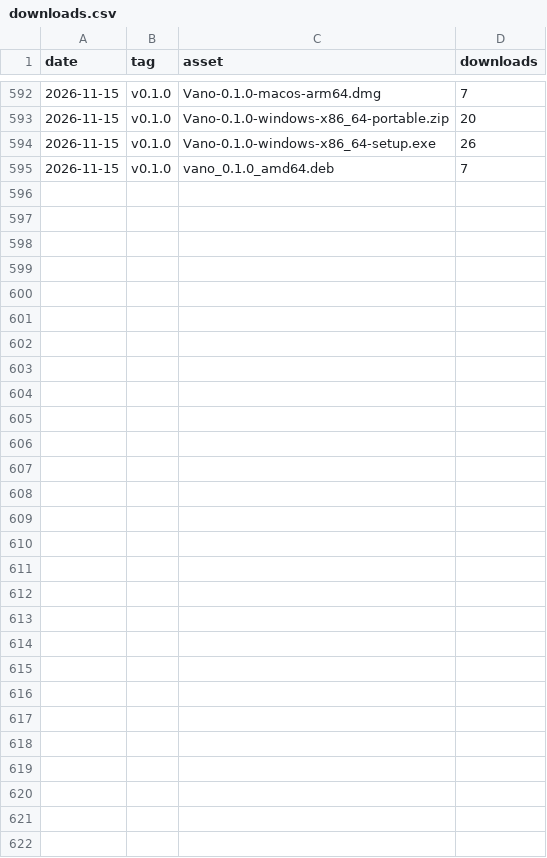
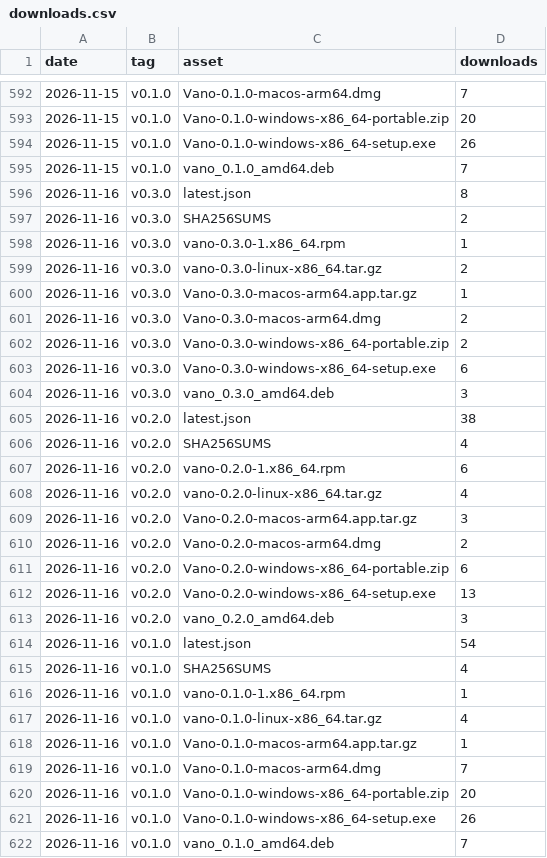
Before and after one commit to tanisperez/vano, a CSV file: downloads.csv, drawn as a sheet; only a part is shown, gaps mark what is left out.

```diff
--- a/downloads.csv
+++ b/downloads.csv
@@ -595 +595,28 @@ date,tag,asset,downloads
 2026-11-15,v0.1.0,vano_0.1.0_amd64.deb,7
+2026-11-16,v0.3.0,latest.json,8
+2026-11-16,v0.3.0,SHA256SUMS,2
+2026-11-16,v0.3.0,vano-0.3.0-1.x86_64.rpm,1
+2026-11-16,v0.3.0,vano-0.3.0-linux-x86_64.tar.gz,2
+2026-11-16,v0.3.0,Vano-0.3.0-macos-arm64.app.tar.gz,1
+2026-11-16,v0.3.0,Vano-0.3.0-macos-arm64.dmg,2
+2026-11-16,v0.3.0,Vano-0.3.0-windows-x86_64-portable.zip,2
+2026-11-16,v0.3.0,Vano-0.3.0-windows-x86_64-setup.exe,6
+2026-11-16,v0.3.0,vano_0.3.0_amd64.deb,3
+2026-11-16,v0.2.0,latest.json,38
+2026-11-16,v0.2.0,SHA256SUMS,4
+2026-11-16,v0.2.0,vano-0.2.0-1.x86_64.rpm,6
+2026-11-16,v0.2.0,vano-0.2.0-linux-x86_64.tar.gz,4
+2026-11-16,v0.2.0,Vano-0.2.0-macos-arm64.app.tar.gz,3
+2026-11-16,v0.2.0,Vano-0.2.0-macos-arm64.dmg,2
+2026-11-16,v0.2.0,Vano-0.2.0-windows-x86_64-portable.zip,6
+2026-11-16,v0.2.0,Vano-0.2.0-windows-x86_64-setup.exe,13
+2026-11-16,v0.2.0,vano_0.2.0_amd64.deb,3
+2026-11-16,v0.1.0,latest.json,54
+2026-11-16,v0.1.0,SHA256SUMS,4
+2026-11-16,v0.1.0,vano-0.1.0-1.x86_64.rpm,1
+2026-11-16,v0.1.0,vano-0.1.0-linux-x86_64.tar.gz,4
+2026-11-16,v0.1.0,Vano-0.1.0-macos-arm64.app.tar.gz,1
+2026-11-16,v0.1.0,Vano-0.1.0-macos-arm64.dmg,7
+2026-11-16,v0.1.0,Vano-0.1.0-windows-x86_64-portable.zip,20
+2026-11-16,v0.1.0,Vano-0.1.0-windows-x86_64-setup.exe,26
+2026-11-16,v0.1.0,vano_0.1.0_amd64.deb,7
```
Also changed, not shown: repo.csv, traffic/paths.csv, 1 other file.
